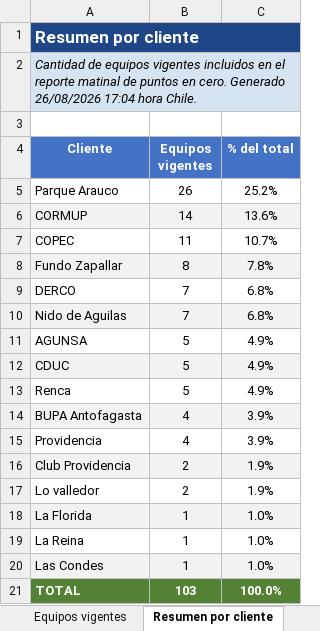
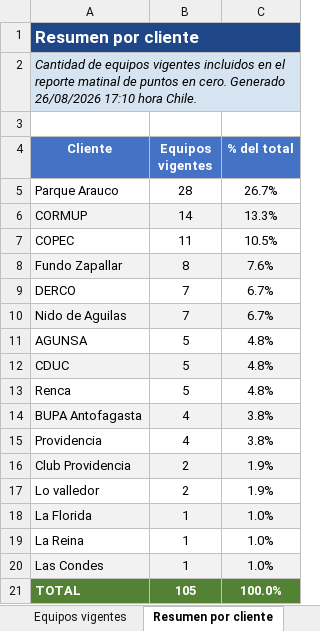
Before and after one commit to anibaloperacionesWes/wes-scripts, an Excel workbook: reports/Puntos_En_Cero/Listado_Equipos_Vigentes_Puntos_En_Cero.xlsx, sheet Resumen por cliente, drawn as a sheet; values as stored, in another font and other column widths than the file's, no borders; the diff names each change by its address in the sheet, - before the commit and + after, or states it on an @@ line.

```diff
--- a/reports/Puntos_En_Cero/Listado_Equipos_Vigentes_Puntos_En_Cero.xlsx (sheet Resumen por cliente)
+++ b/reports/Puntos_En_Cero/Listado_Equipos_Vigentes_Puntos_En_Cero.xlsx (sheet Resumen por cliente)
-A2 (Cliente): …Generado 26/08/2026 17:04 hora Chile.
+A2 (Cliente): …Generado 26/08/2026 17:10 hora Chile.
-B5 (Equipos vigentes): 26
+B5 (Equipos vigentes): 28
-C5 (% del total): 25.2%
+C5 (% del total): 26.7%
-C6 (% del total): 13.6%
+C6 (% del total): 13.3%
-C7 (% del total): 10.7%
+C7 (% del total): 10.5%
-C8 (% del total): 7.8%
+C8 (% del total): 7.6%
-C9:C10 (% del total): 6.8%
+C9:C10 (% del total): 6.7%
-C11:C13 (% del total): 4.9%
+C11:C13 (% del total): 4.8%
-C14:C15 (% del total): 3.9%
+C14:C15 (% del total): 3.8%
-B21 (Equipos vigentes): 103
+B21 (Equipos vigentes): 105
```
Also changed, not shown: sheet Equipos vigentes, sheet Cómo usar.
